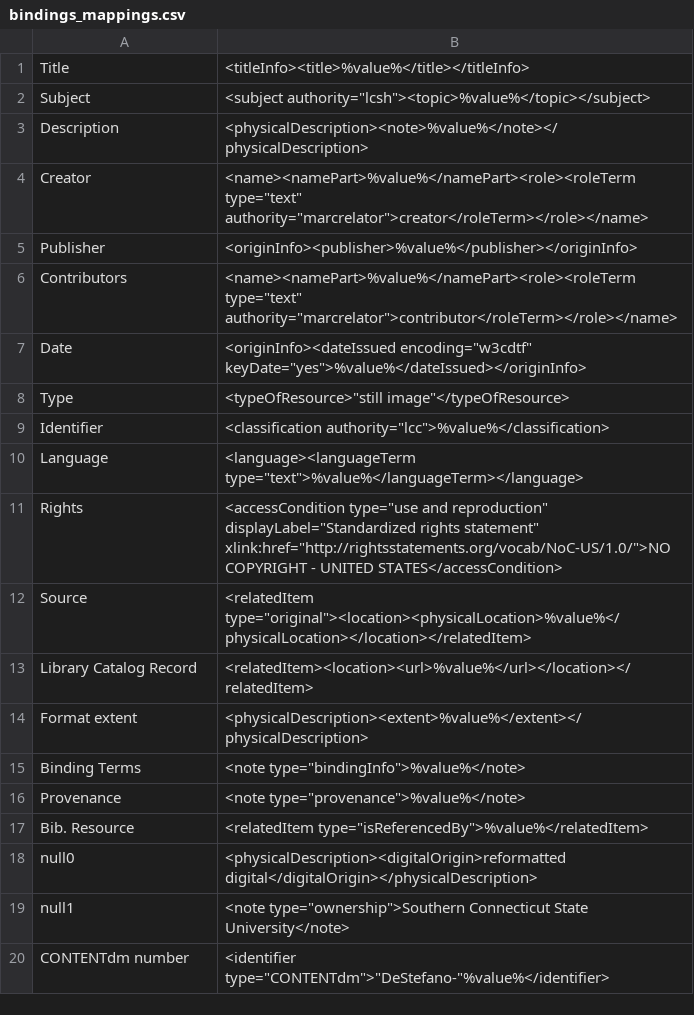
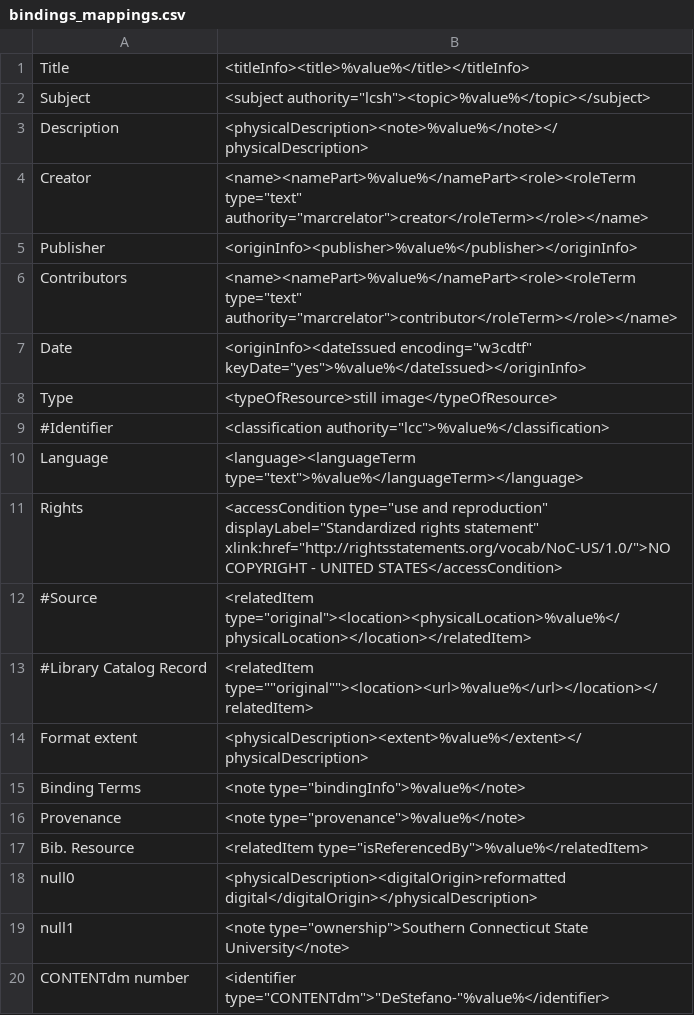
Before and after one commit to fruehanp1/mik, a CSV file: extras/SCSU/bindings_mappings.csv, drawn as a sheet.

```diff
--- a/extras/SCSU/bindings_mappings.csv
+++ b/extras/SCSU/bindings_mappings.csv
@@ -7,8 +7,8 @@ Contributors,"<name><namePart>%value%</namePart><role><roleTerm type=""text"" au
 Date,"<originInfo><dateIssued encoding=""w3cdtf"" keyDate=""yes"">%value%</dateIssued></originInfo>"
-Type,"<typeOfResource>""still image""</typeOfResource>"
-Identifier,"<classification authority=""lcc"">%value%</classification>"
+Type,"<typeOfResource>still image</typeOfResource>"
+#Identifier,"<classification authority=""lcc"">%value%</classification>"
 Language,"<language><languageTerm type=""text"">%value%</languageTerm></language>"
 Rights,"<accessCondition type=""use and reproduction"" displayLabel=""Standardized rights statement"" xlink:href=""http://rightsstatements.org/vocab/NoC-US/1.0/"">NO COPYRIGHT - UNITED STATES</accessCondition>"
-Source,"<relatedItem type=""original""><location><physicalLocation>%value%</physicalLocation></location></relatedItem>"
-Library Catalog Record,<relatedItem><location><url>%value%</url></location></relatedItem>
+#Source,"<relatedItem type=""original""><location><physicalLocation>%value%</physicalLocation></location></relatedItem>"
+#Library Catalog Record,<relatedItem type=""original""><location><url>%value%</url></location></relatedItem>
 Format extent,<physicalDescription><extent>%value%</extent></physicalDescription>
```
Also changed, not shown: 8 other files.
